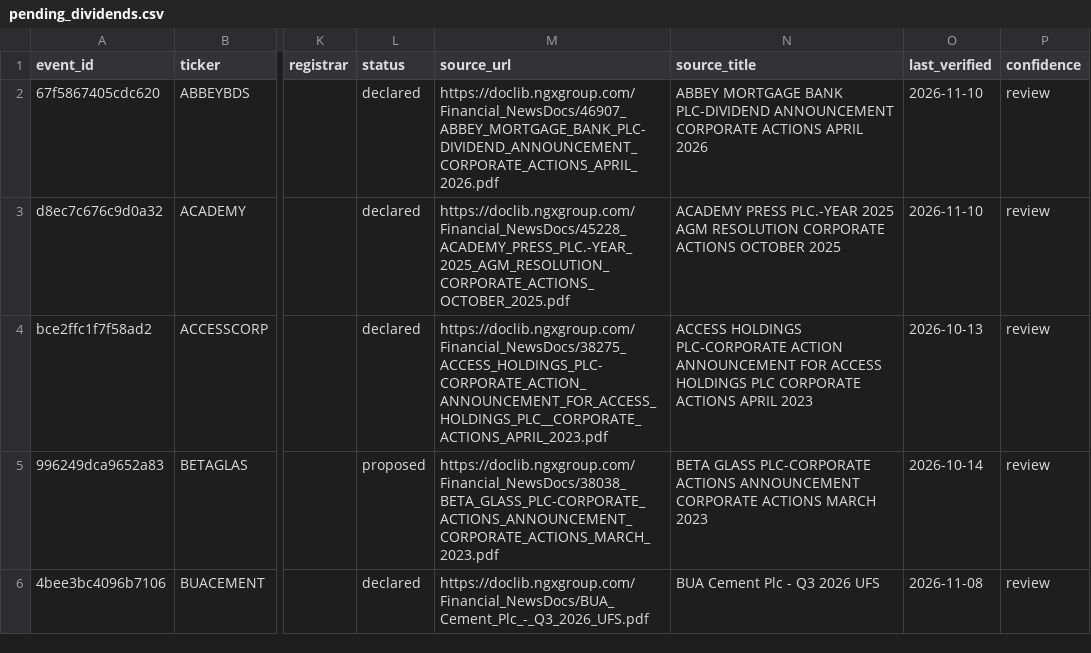
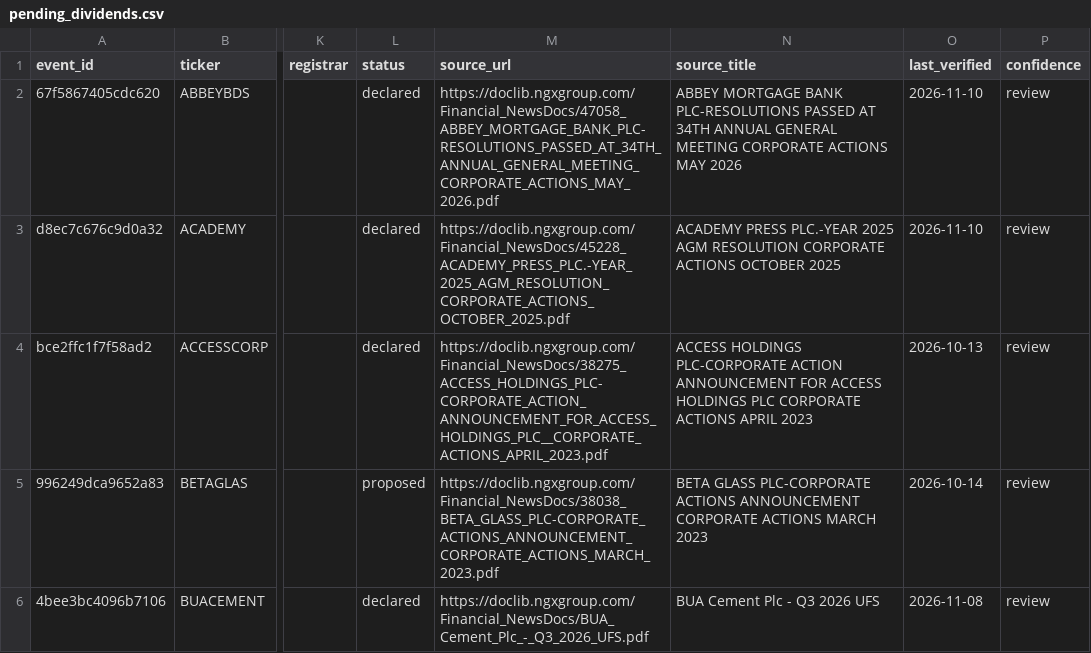
Before and after one commit to osargrrgrn/nairasheets-dividend-feed, a CSV file: docs/pending_dividends.csv, drawn as a sheet; only a part is shown, gaps mark what is left out; the diff covers the shown part only; the diff names each change by its address in the sheet, - before the commit and + after, or states it on an @@ line.

```diff
--- a/docs/pending_dividends.csv
+++ b/docs/pending_dividends.csv
-M2 (source_url): https://doclib.ngxgroup.com/Financial_NewsDocs/46907_ABBEY_MORTGAGE_BANK_PLC-DIVIDEND_ANNOUNCEMENT_CORPORATE_ACTIONS_APRIL_2026.pdf
+M2 (source_url): https://doclib.ngxgroup.com/Financial_NewsDocs/47058_ABBEY_MORTGAGE_BANK_PLC-RESOLUTIONS_PASSED_AT_34TH_ANNUAL_GENERAL_MEETING_CORPORATE_ACTIONS_MAY_2026.pdf
-N2 (source_title): …MORTGAGE BANK PLC-DIVIDEND ANNOUNCEMENT CORPORATE ACTIONS APRIL 2026
+N2 (source_title): …MORTGAGE BANK PLC-RESOLUTIONS PASSED AT 34TH ANNUAL GENERAL MEETING CORPORATE ACTIONS MAY 2026
```
Also changed, not shown: 38 edited cells elsewhere in this file, 4 other files.
